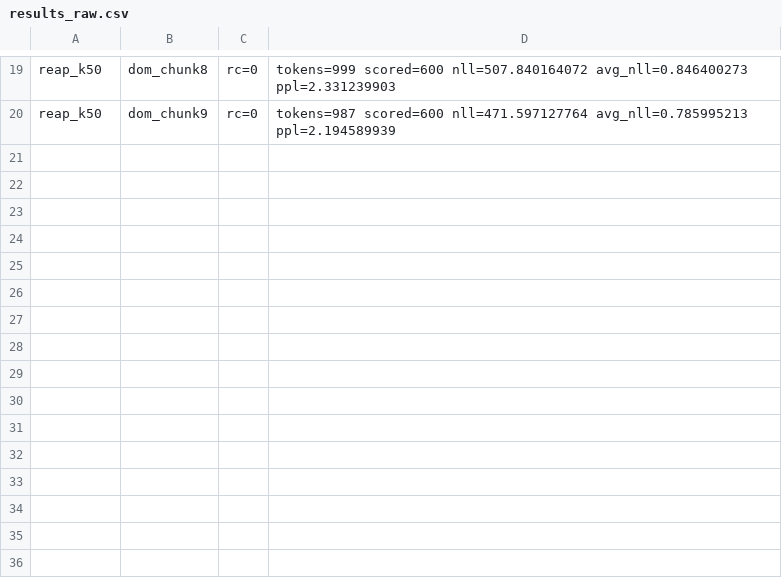
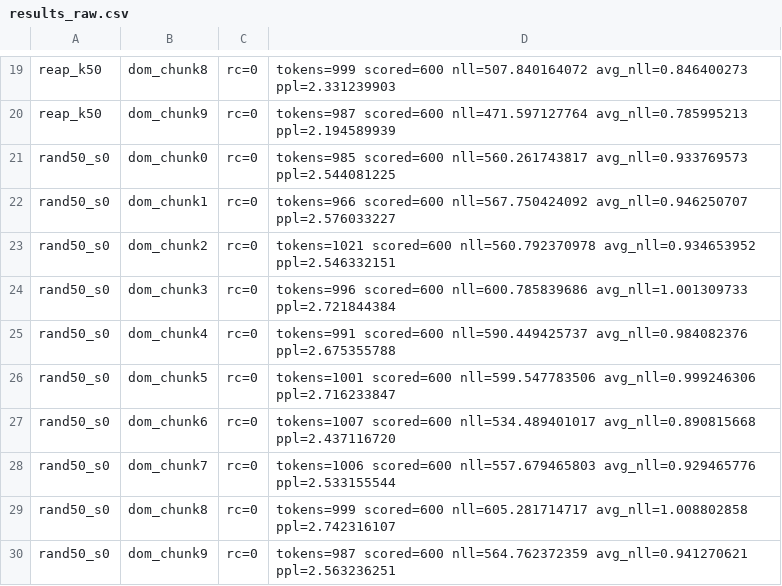
Before and after one commit to imanu86/moe-aggressive-commit, a CSV file: runs/reap/public_replica/prodotto_json/eval/results_raw.csv, drawn as a sheet; only a part is shown, gaps mark what is left out.

```diff
--- a/runs/reap/public_replica/prodotto_json/eval/results_raw.csv
+++ b/runs/reap/public_replica/prodotto_json/eval/results_raw.csv
@@ -20 +20,11 @@ reap_k50,dom_chunk8,rc=0,tokens=999 scored=600 nll=507.840164072 avg_nll=0.84640
 reap_k50,dom_chunk9,rc=0,tokens=987 scored=600 nll=471.597127764 avg_nll=0.785995213 ppl=2.194589939
+rand50_s0,dom_chunk0,rc=0,tokens=985 scored=600 nll=560.261743817 avg_nll=0.933769573 ppl=2.544081225
+rand50_s0,dom_chunk1,rc=0,tokens=966 scored=600 nll=567.750424092 avg_nll=0.946250707 ppl=2.576033227
+rand50_s0,dom_chunk2,rc=0,tokens=1021 scored=600 nll=560.792370978 avg_nll=0.934653952 ppl=2.546332151
+rand50_s0,dom_chunk3,rc=0,tokens=996 scored=600 nll=600.785839686 avg_nll=1.001309733 ppl=2.721844384
+rand50_s0,dom_chunk4,rc=0,tokens=991 scored=600 nll=590.449425737 avg_nll=0.984082376 ppl=2.675355788
+rand50_s0,dom_chunk5,rc=0,tokens=1001 scored=600 nll=599.547783506 avg_nll=0.999246306 ppl=2.716233847
+rand50_s0,dom_chunk6,rc=0,tokens=1007 scored=600 nll=534.489401017 avg_nll=0.890815668 ppl=2.437116720
+rand50_s0,dom_chunk7,rc=0,tokens=1006 scored=600 nll=557.679465803 avg_nll=0.929465776 ppl=2.533155544
+rand50_s0,dom_chunk8,rc=0,tokens=999 scored=600 nll=605.281714717 avg_nll=1.008802858 ppl=2.742316107
+rand50_s0,dom_chunk9,rc=0,tokens=987 scored=600 nll=564.762372359 avg_nll=0.941270621 ppl=2.563236251
```
Also changed, not shown: 4 other files.
